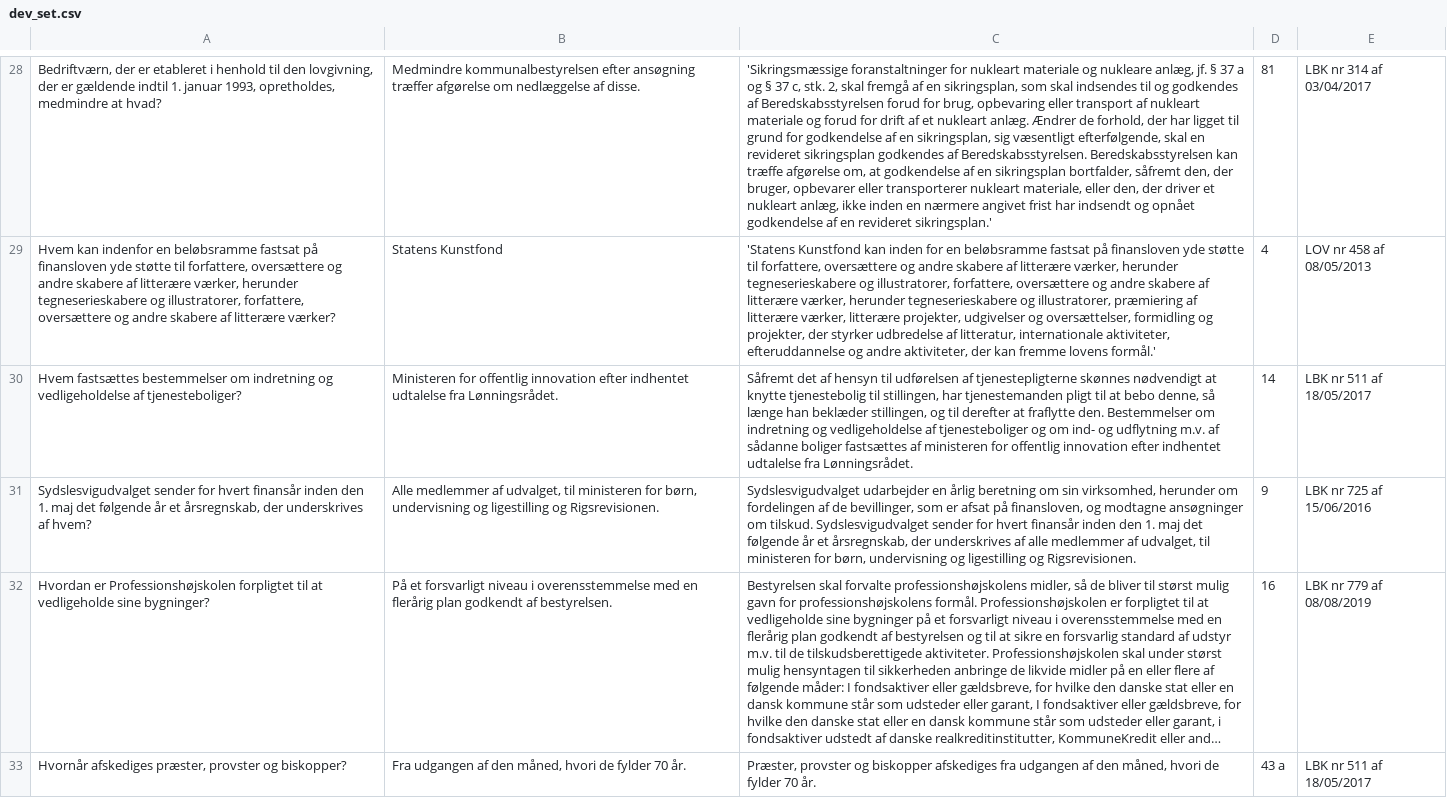
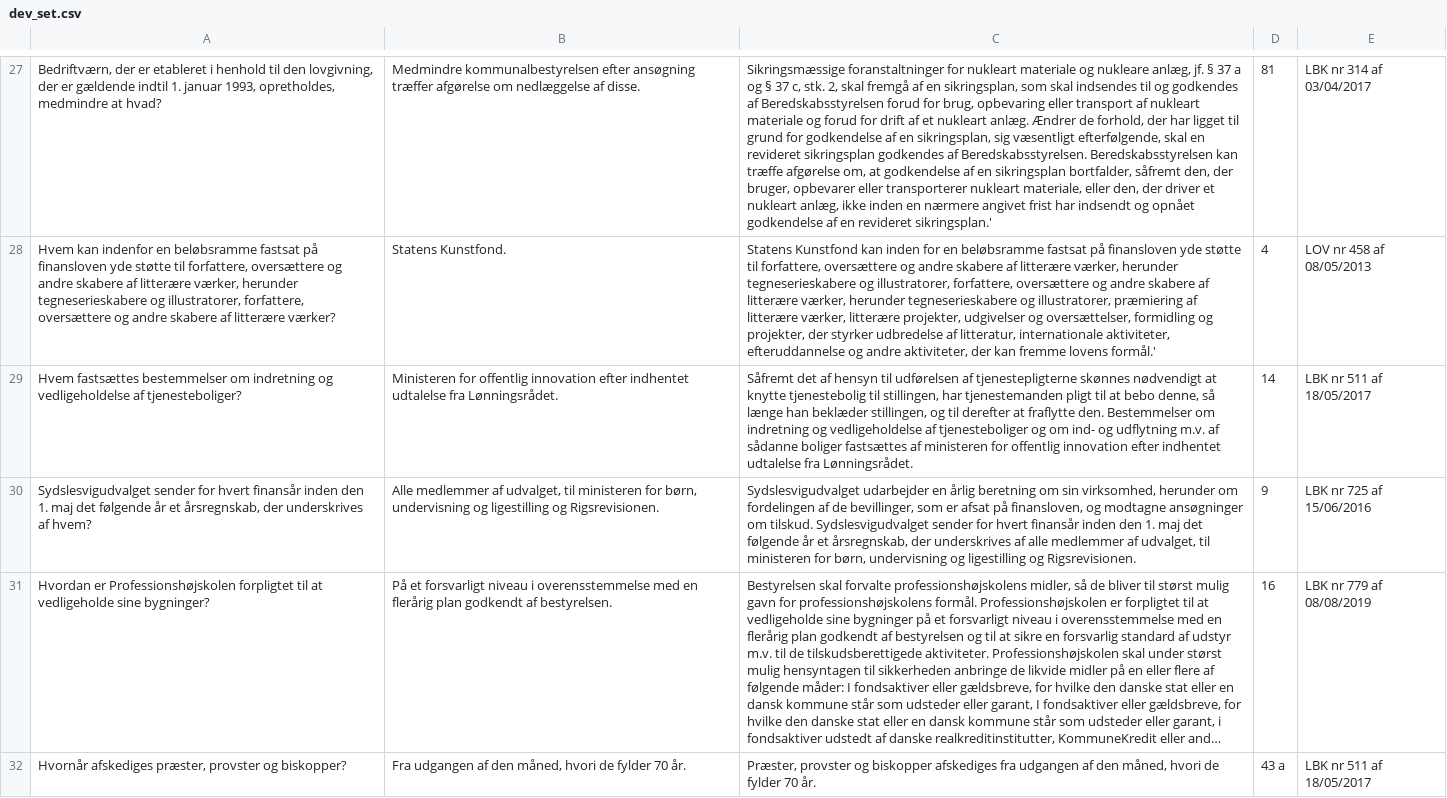
Before and after one commit to asgerkromand/ANLPDP_exam, a CSV file: devset/dev_set.csv, drawn as a sheet; only a part is shown, gaps mark what is left out; long unchanged cells end in …; addresses are those after the commit; the diff covers the shown part only; the diff names each change by its address in the sheet, - before the commit and + after, or states it on an @@ line.

```diff
--- a/devset/dev_set.csv
+++ b/devset/dev_set.csv
-C27: 'Sikringsmæssige foranstaltninger for…
+C27: Sikringsmæssige foranstaltninger for…
-B28: Statens Kunstfond
+B28: Statens Kunstfond.
-C28: 'Statens Kunstfond kan…
+C28: Statens Kunstfond kan…
```
Also changed, not shown: 2 removed rows and 39 edited cells elsewhere in this file, 2 other files.
